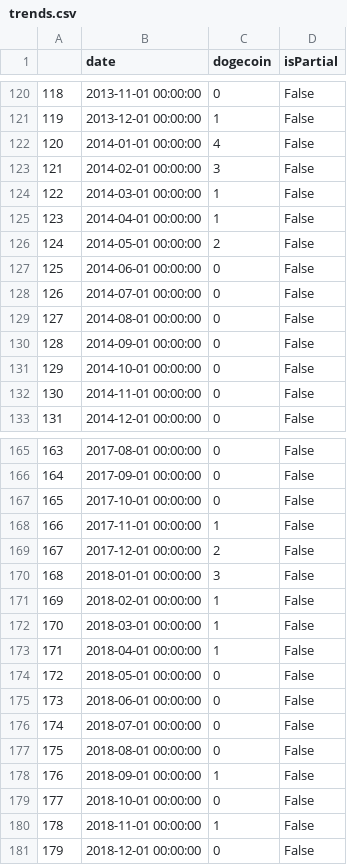
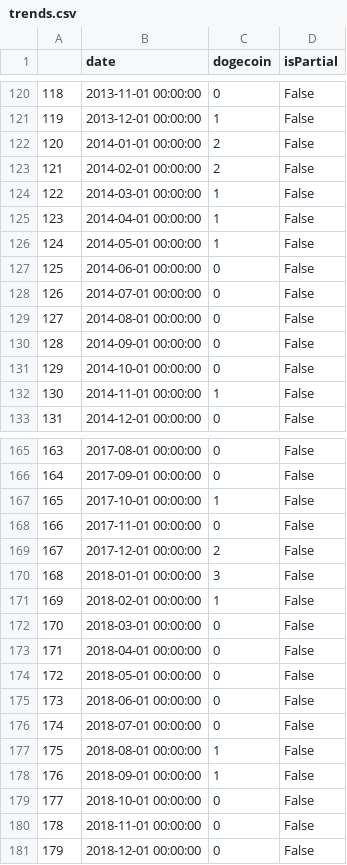
Before and after one commit to meomkarchavan/sentiment_analysis_on_social_platform, a CSV file: Data/dogecoin/analyzed/trends.csv, drawn as a sheet; only a part is shown, gaps mark what is left out; the diff covers the shown part only.

```diff
--- a/Data/dogecoin/analyzed/trends.csv
+++ b/Data/dogecoin/analyzed/trends.csv
@@ -121,7 +121,7 @@
 119,2013-12-01 00:00:00,1,False
-120,2014-01-01 00:00:00,4,False
-121,2014-02-01 00:00:00,3,False
+120,2014-01-01 00:00:00,2,False
+121,2014-02-01 00:00:00,2,False
 122,2014-03-01 00:00:00,1,False
 123,2014-04-01 00:00:00,1,False
-124,2014-05-01 00:00:00,2,False
+124,2014-05-01 00:00:00,1,False
 125,2014-06-01 00:00:00,0,False
@@ -131,3 +131,3 @@
 129,2014-10-01 00:00:00,0,False
-130,2014-11-01 00:00:00,0,False
+130,2014-11-01 00:00:00,1,False
 131,2014-12-01 00:00:00,0,False
@@ -166,4 +166,4 @@
 164,2017-09-01 00:00:00,0,False
-165,2017-10-01 00:00:00,0,False
-166,2017-11-01 00:00:00,1,False
+165,2017-10-01 00:00:00,1,False
+166,2017-11-01 00:00:00,0,False
 167,2017-12-01 00:00:00,2,False
@@ -171,4 +171,4 @@
 169,2018-02-01 00:00:00,1,False
-170,2018-03-01 00:00:00,1,False
-171,2018-04-01 00:00:00,1,False
+170,2018-03-01 00:00:00,0,False
+171,2018-04-01 00:00:00,0,False
 172,2018-05-01 00:00:00,0,False
@@ -176,6 +176,6 @@
 174,2018-07-01 00:00:00,0,False
-175,2018-08-01 00:00:00,0,False
+175,2018-08-01 00:00:00,1,False
 176,2018-09-01 00:00:00,1,False
 177,2018-10-01 00:00:00,0,False
-178,2018-11-01 00:00:00,1,False
+178,2018-11-01 00:00:00,0,False
 179,2018-12-01 00:00:00,0,False
```
Also changed, not shown: 5 edited cells elsewhere in this file, Data/SATURNA_crypto_token/analyzed/trends.csv, Data/SATURNA_crypto_token/analyzed/twitter.csv, 37 other files.
